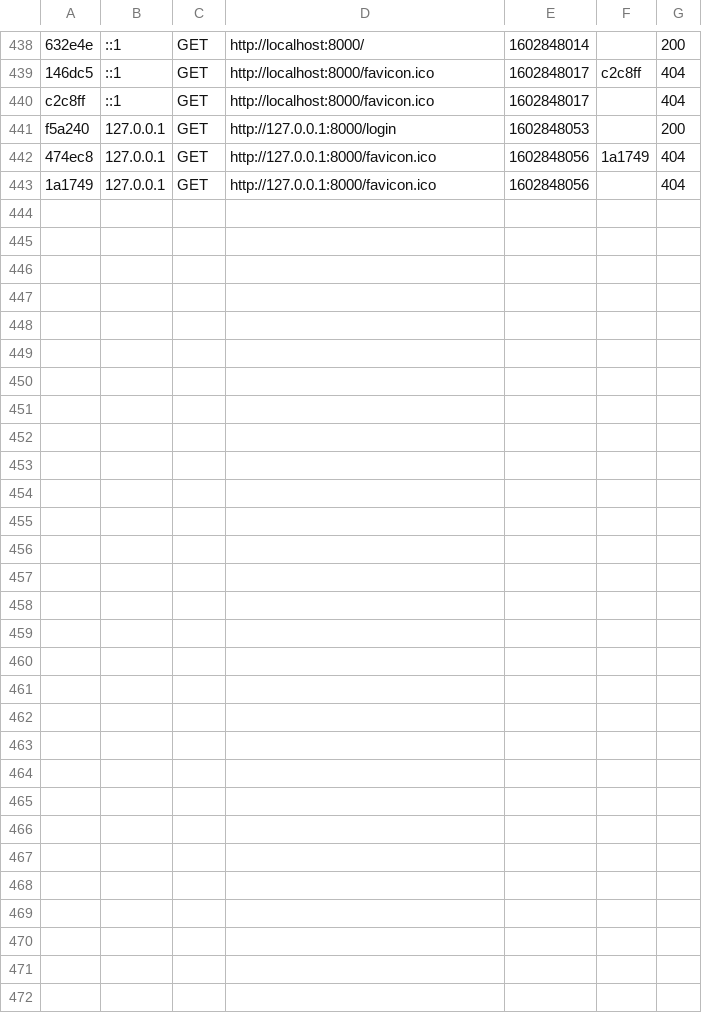
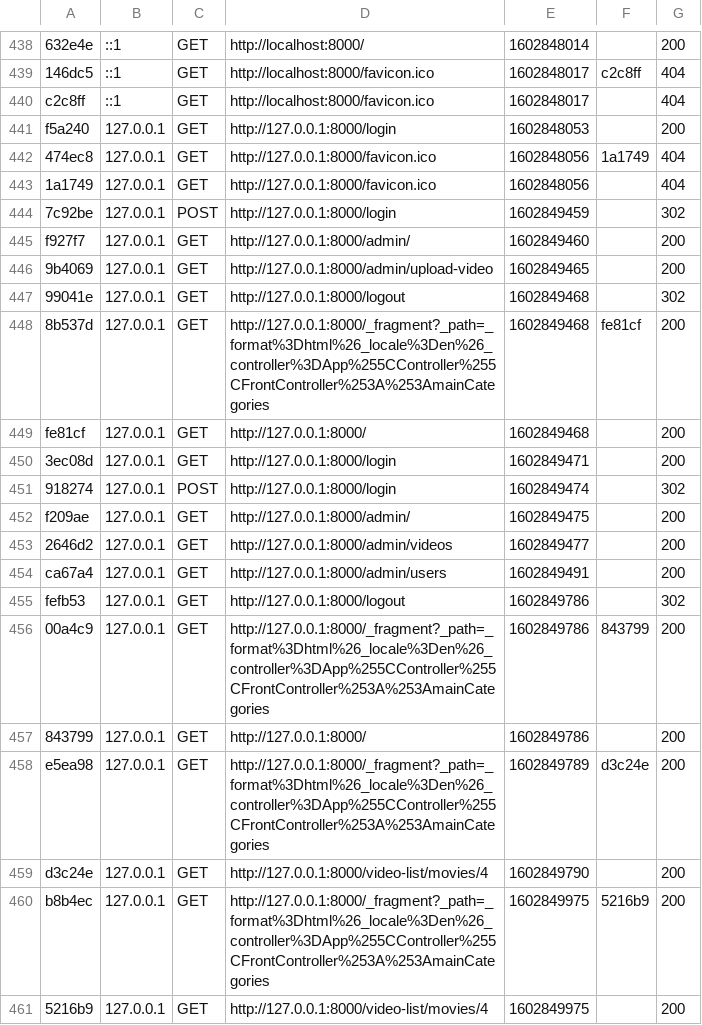
Before and after one commit to adrianstawarz98/Video-Sharing-Platform, a CSV file: var/cache/dev/profiler/index.csv, drawn as a sheet; only a part is shown, gaps mark what is left out.

Commit message:
likes data

```diff
--- a/var/cache/dev/profiler/index.csv
+++ b/var/cache/dev/profiler/index.csv
@@ -443 +443,19 @@ f5a240,127.0.0.1,GET,http://127.0.0.1:8000/login,1602848053,,200
 1a1749,127.0.0.1,GET,http://127.0.0.1:8000/favicon.ico,1602848056,,404
+7c92be,127.0.0.1,POST,http://127.0.0.1:8000/login,1602849459,,302
+f927f7,127.0.0.1,GET,http://127.0.0.1:8000/admin/,1602849460,,200
+9b4069,127.0.0.1,GET,http://127.0.0.1:8000/admin/upload-video,1602849465,,200
+99041e,127.0.0.1,GET,http://127.0.0.1:8000/logout,1602849468,,302
+8b537d,127.0.0.1,GET,http://127.0.0.1:8000/_fragment?_path=_format%3Dhtml%26_locale%3Den%26_controller%3DApp%255CController%255CFrontController%253A%253AmainCategories,1602849468,fe81cf,200
+fe81cf,127.0.0.1,GET,http://127.0.0.1:8000/,1602849468,,200
+3ec08d,127.0.0.1,GET,http://127.0.0.1:8000/login,1602849471,,200
+918274,127.0.0.1,POST,http://127.0.0.1:8000/login,1602849474,,302
+f209ae,127.0.0.1,GET,http://127.0.0.1:8000/admin/,1602849475,,200
+2646d2,127.0.0.1,GET,http://127.0.0.1:8000/admin/videos,1602849477,,200
+ca67a4,127.0.0.1,GET,http://127.0.0.1:8000/admin/users,1602849491,,200
+fefb53,127.0.0.1,GET,http://127.0.0.1:8000/logout,1602849786,,302
+00a4c9,127.0.0.1,GET,http://127.0.0.1:8000/_fragment?_path=_format%3Dhtml%26_locale%3Den%26_controller%3DApp%255CController%255CFrontController%253A%253AmainCategories,1602849786,843799,200
+843799,127.0.0.1,GET,http://127.0.0.1:8000/,1602849786,,200
+e5ea98,127.0.0.1,GET,http://127.0.0.1:8000/_fragment?_path=_format%3Dhtml%26_locale%3Den%26_controller%3DApp%255CController%255CFrontController%253A%253AmainCategories,1602849789,d3c24e,200
+d3c24e,127.0.0.1,GET,http://127.0.0.1:8000/video-list/movies/4,1602849790,,200
+b8b4ec,127.0.0.1,GET,http://127.0.0.1:8000/_fragment?_path=_format%3Dhtml%26_locale%3Den%26_controller%3DApp%255CController%255CFrontController%253A%253AmainCategories,1602849975,5216b9,200
+5216b9,127.0.0.1,GET,http://127.0.0.1:8000/video-list/movies/4,1602849975,,200
```
Also changed, not shown: 3 other files.
